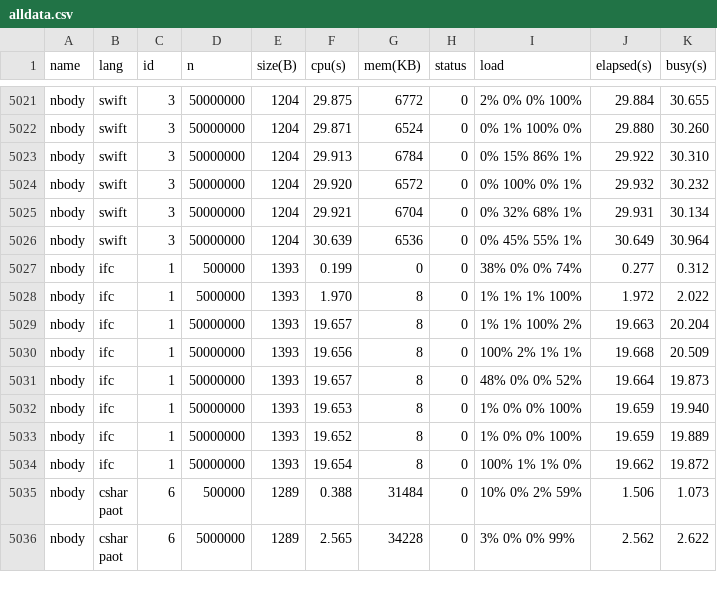
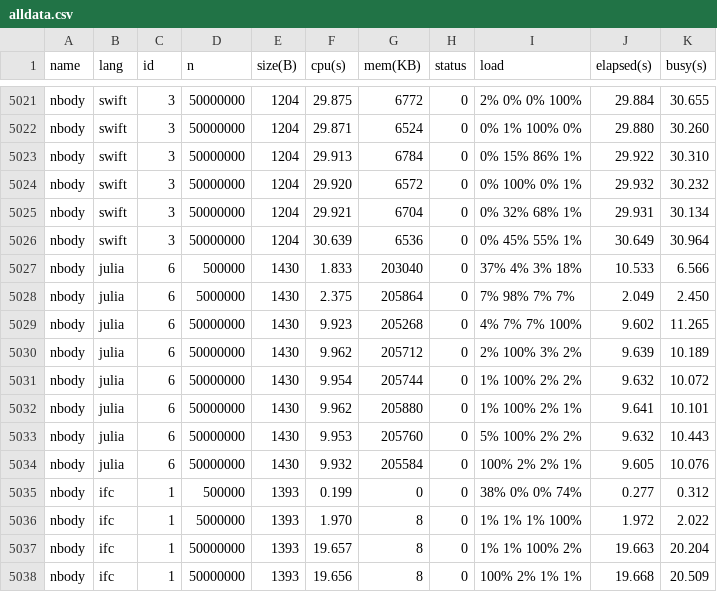
Before and after one commit to kirisky/benchmarks-game, a CSV file: public/data/alldata.csv, drawn as a sheet; only a part is shown, gaps mark what is left out; the shorter side is filled out with more unchanged rows.

```diff
--- a/public/data/alldata.csv
+++ b/public/data/alldata.csv
@@ -5026,2 +5026,10 @@ nbody,swift,3,50000000,1204,29.921,6704,0,0% 32% 68% 1%,29.931,30.134
 nbody,swift,3,50000000,1204,30.639,6536,0,0% 45% 55% 1%,30.649,30.964
+nbody,julia,6,500000,1430,1.833,203040,0,37% 4% 3% 18%,10.533,6.566
+nbody,julia,6,5000000,1430,2.375,205864,0,7% 98% 7% 7%,2.049,2.450
+nbody,julia,6,50000000,1430,9.923,205268,0,4% 7% 7% 100%,9.602,11.265
+nbody,julia,6,50000000,1430,9.962,205712,0,2% 100% 3% 2%,9.639,10.189
+nbody,julia,6,50000000,1430,9.954,205744,0,1% 100% 2% 2%,9.632,10.072
+nbody,julia,6,50000000,1430,9.962,205880,0,1% 100% 2% 1%,9.641,10.101
+nbody,julia,6,50000000,1430,9.953,205760,0,5% 100% 2% 2%,9.632,10.443
+nbody,julia,6,50000000,1430,9.932,205584,0,100% 2% 2% 1%,9.605,10.076
 nbody,ifc,1,500000,1393,0.199,0,0,38% 0% 0% 74%,0.277,0.312
```
Also changed, not shown: public/data/data.csv, public/data/ndata.csv, 6 other files.
